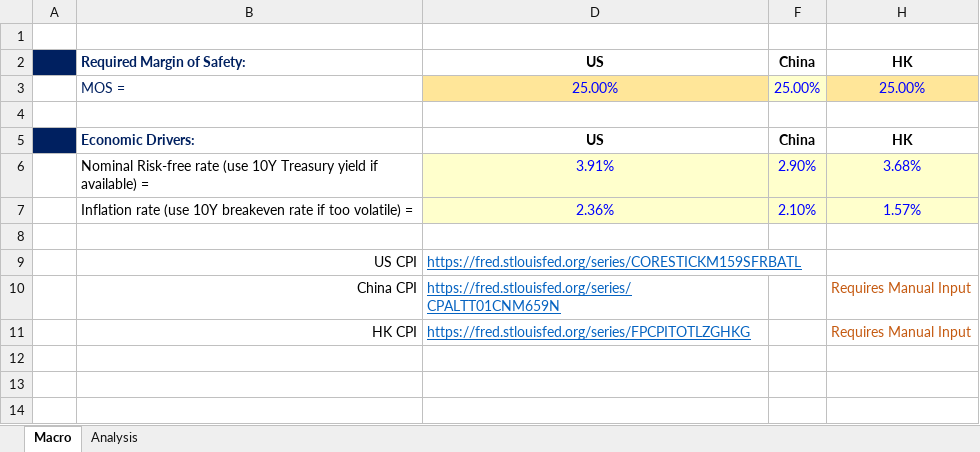
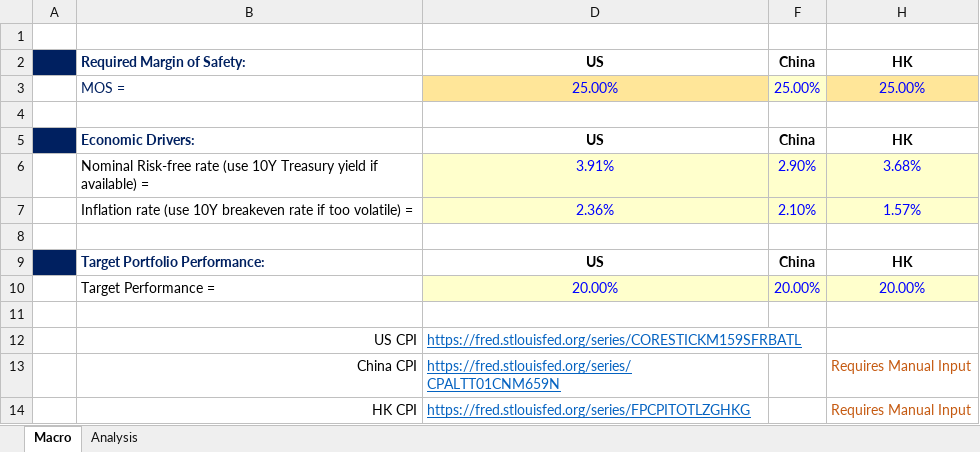
Before and after one commit to JerryChenz/Invest_Proc_v2, an Excel workbook: financial_models/Opportunities/Monitor/Macro_Monitor.xlsx, sheet Macro, drawn as a sheet; values as stored, in another font and other column widths than the file's, no borders; the diff names each change by its address in the sheet, - before the commit and + after, or states it on an @@ line.

```diff
--- a/financial_models/Opportunities/Monitor/Macro_Monitor.xlsx (sheet Macro)
+++ b/financial_models/Opportunities/Monitor/Macro_Monitor.xlsx (sheet Macro)
+row 9:  | Target Portfolio Performance: | US | China | HK
+row 10:  | Target Performance = | 20.00% | 20.00% | 20.00%
+row 11: (empty)
```
Also changed, not shown: financial_models/Model_templates/Listed_template/Stock_Valuation.xlsx, financial_models/Opportunities/Monitor/Portfolio_Monitor.xlsx, 2 other files.
